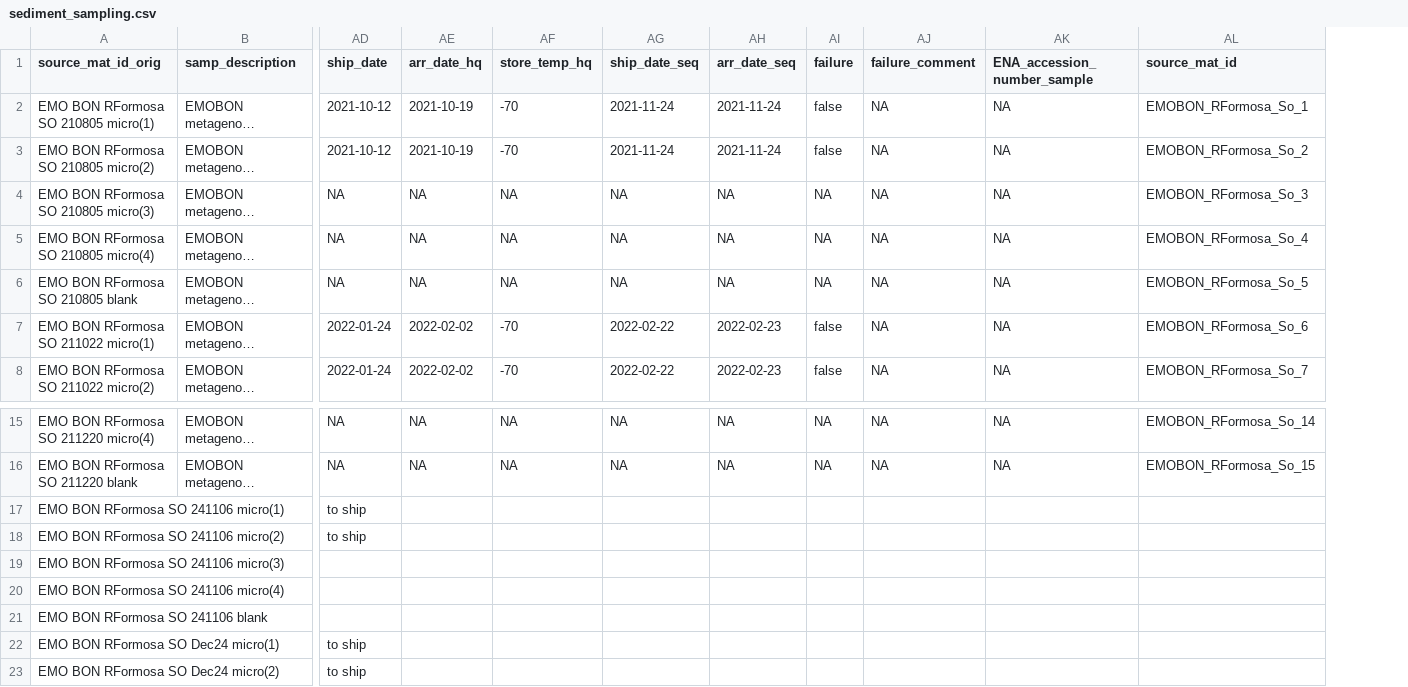
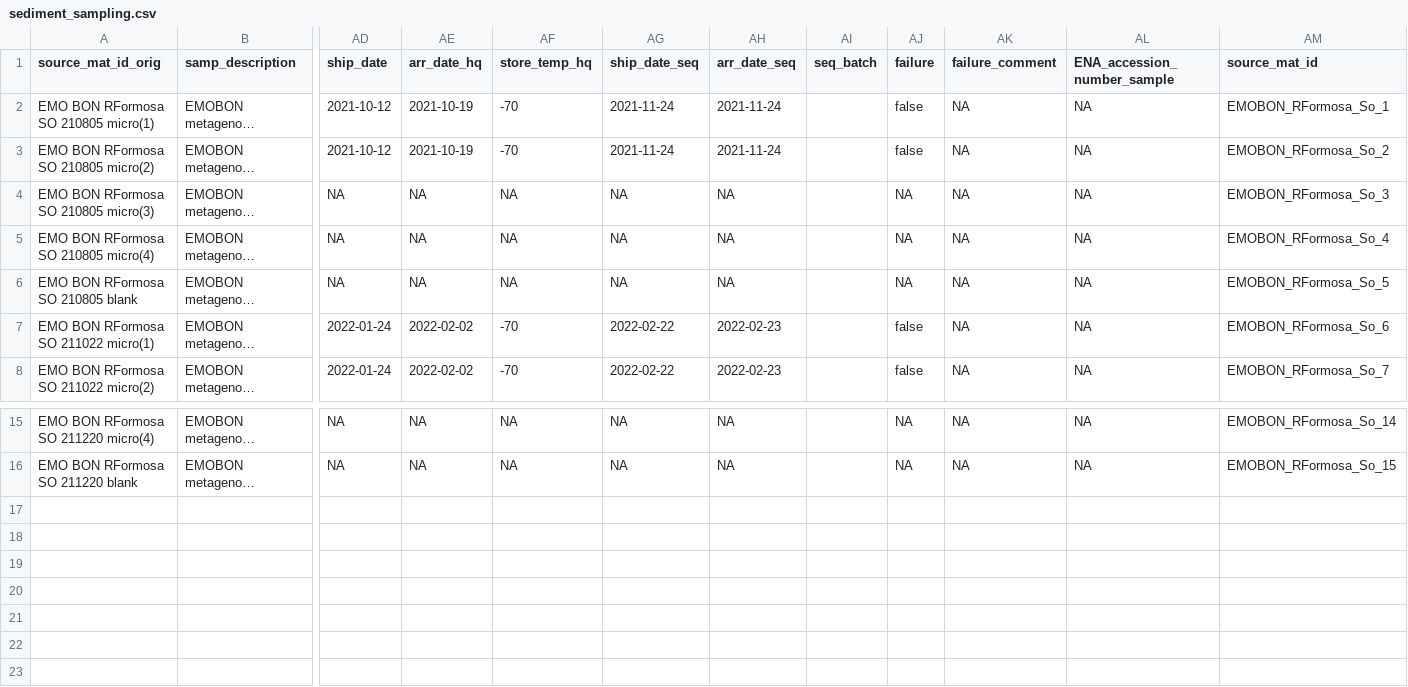
Before and after one commit to emo-bon/observatory-rformosa-crate, a CSV file: logsheets/transformed/sediment_sampling.csv, drawn as a sheet; only a part is shown, gaps mark what is left out; long unchanged cells end in …; removed rows and columns are numbered as before the commit, all else as after; rows hold the shown columns only; the diff names each change by its address in the sheet, - before the commit and + after, or states it on an @@ line.

```diff
--- a/logsheets/transformed/sediment_sampling.csv
+++ b/logsheets/transformed/sediment_sampling.csv
+column AI (seq_batch), empty
-row 17: EMO BON RFormosa SO 241106 micro(1) |  | to ship
-row 18: EMO BON RFormosa SO 241106 micro(2) |  | to ship
-row 19: EMO BON RFormosa SO 241106 micro(3)
-row 20: EMO BON RFormosa SO 241106 micro(4)
-row 21: EMO BON RFormosa SO 241106 blank
-row 22: EMO BON RFormosa SO Dec24 micro(1) |  | to ship
-row 23: EMO BON RFormosa SO Dec24 micro(2) |  | to ship
```
Also changed, not shown: logsheets/filtered/sediment_measured.csv, logsheets/filtered/water_measured.csv, 10 other files.
